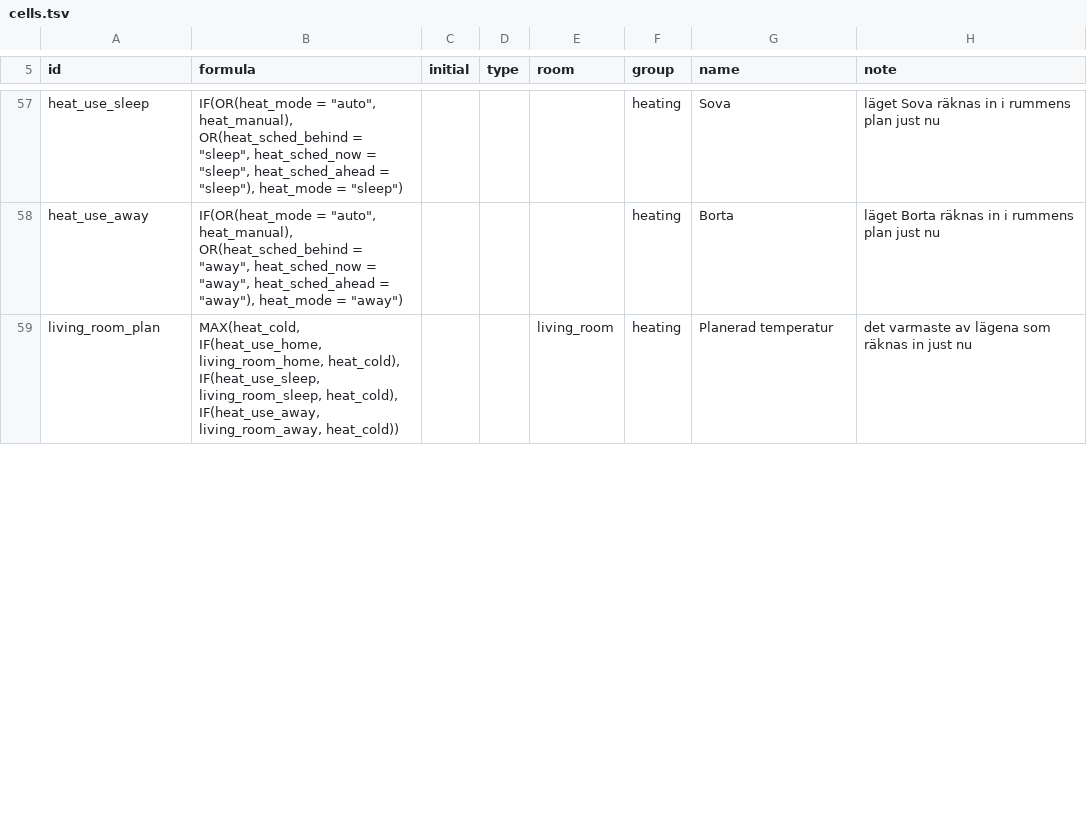
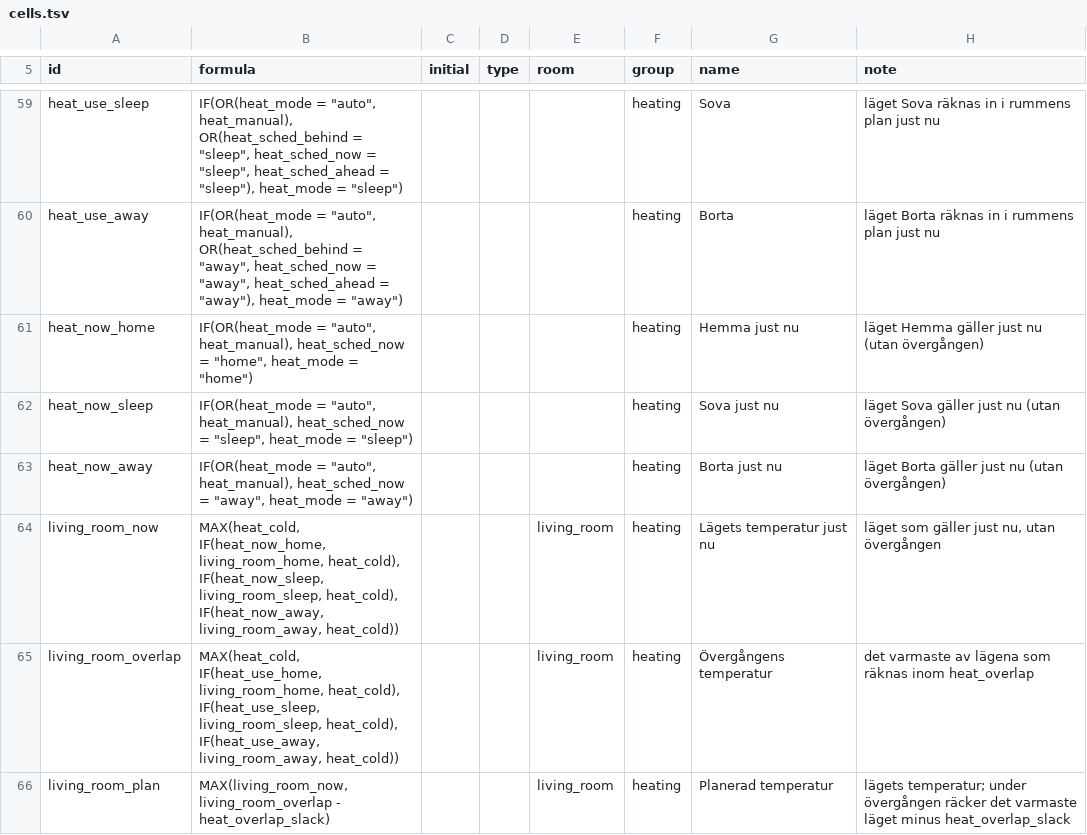
Before and after one commit to maskinrepubliken/pioneer-home, a TSV file: example/tables/cells.tsv, drawn as a sheet; only a part is shown, gaps mark what is left out; the diff covers the shown part only.

```diff
--- a/example/tables/cells.tsv
+++ b/example/tables/cells.tsv
@@ -58,2 +60,7 @@ heat_use_sleep	IF(OR(heat_mode = "auto", heat_manual), OR(heat_sched_behind = "s
 heat_use_away	IF(OR(heat_mode = "auto", heat_manual), OR(heat_sched_behind = "away", heat_sched_now = "away", heat_sched_ahead = "away"), heat_mode = "away")				heating	Borta	läget Borta räknas in i rummens plan just nu
-living_room_plan	MAX(heat_cold, IF(heat_use_home, living_room_home, heat_cold), IF(heat_use_sleep, living_room_sleep, heat_cold), IF(heat_use_away, living_room_away, heat_cold))			living_room	heating	Planerad temperatur	det varmaste av lägena som räknas in just nu
+heat_now_home	IF(OR(heat_mode = "auto", heat_manual), heat_sched_now = "home", heat_mode = "home")				heating	Hemma just nu	läget Hemma gäller just nu (utan övergången)
+heat_now_sleep	IF(OR(heat_mode = "auto", heat_manual), heat_sched_now = "sleep", heat_mode = "sleep")				heating	Sova just nu	läget Sova gäller just nu (utan övergången)
+heat_now_away	IF(OR(heat_mode = "auto", heat_manual), heat_sched_now = "away", heat_mode = "away")				heating	Borta just nu	läget Borta gäller just nu (utan övergången)
+living_room_now	MAX(heat_cold, IF(heat_now_home, living_room_home, heat_cold), IF(heat_now_sleep, living_room_sleep, heat_cold), IF(heat_now_away, living_room_away, heat_cold))			living_room	heating	Lägets temperatur just nu	läget som gäller just nu, utan övergången
+living_room_overlap	MAX(heat_cold, IF(heat_use_home, living_room_home, heat_cold), IF(heat_use_sleep, living_room_sleep, heat_cold), IF(heat_use_away, living_room_away, heat_cold))			living_room	heating	Övergångens temperatur	det varmaste av lägena som räknas inom heat_overlap
+living_room_plan	MAX(living_room_now, living_room_overlap - heat_overlap_slack)			living_room	heating	Planerad temperatur	lägets temperatur; under övergången räcker det varmaste läget minus heat_overlap_slack
```
Also changed, not shown: 6 added rows and 5 edited cells elsewhere in this file, example/scenarios/heat_modes.tsv, 2 other files.
